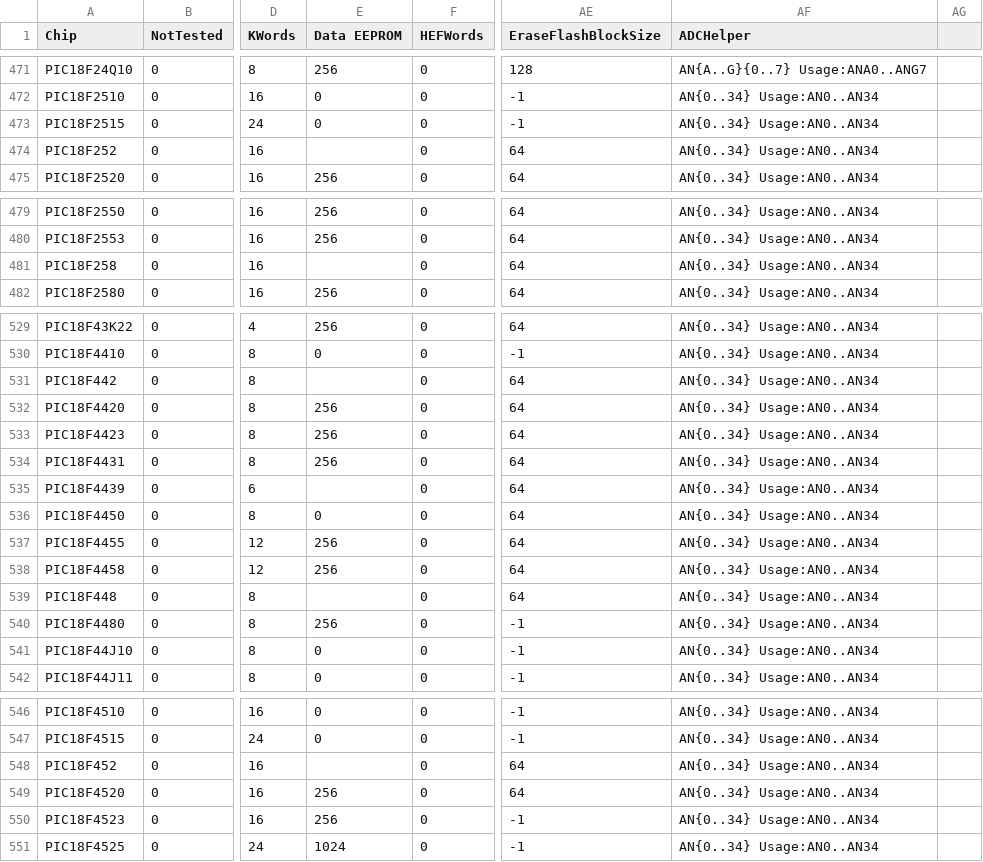
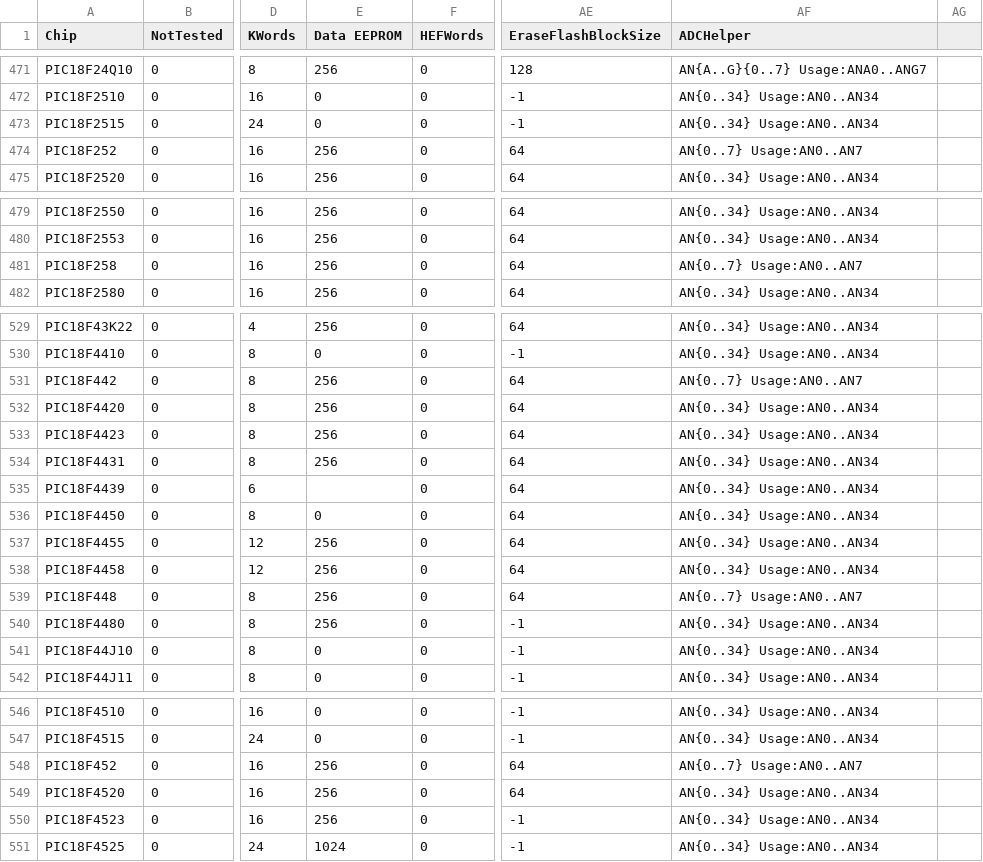
Before and after one commit to GreatCowBASIC/DATFileGenerator, a CSV file: chipdata.csv, drawn as a sheet; only a part is shown, gaps mark what is left out; the diff covers the shown part only; the diff names each change by its address in the sheet, - before the commit and + after, or states it on an @@ line.

Commit message:
EEPROM corrections

```diff
--- a/chipdata.csv
+++ b/chipdata.csv
-E474 (Data EEPROM): (empty)
+E474 (Data EEPROM): 256
-AF474 (ADCHelper): AN{0..34} Usage:AN0..AN34
+AF474 (ADCHelper): AN{0..7} Usage:AN0..AN7
-E481 (Data EEPROM): (empty)
+E481 (Data EEPROM): 256
-AF481 (ADCHelper): AN{0..34} Usage:AN0..AN34
+AF481 (ADCHelper): AN{0..7} Usage:AN0..AN7
-E531 (Data EEPROM): (empty)
+E531 (Data EEPROM): 256
-AF531 (ADCHelper): AN{0..34} Usage:AN0..AN34
+AF531 (ADCHelper): AN{0..7} Usage:AN0..AN7
-E539 (Data EEPROM): (empty)
+E539 (Data EEPROM): 256
-AF539 (ADCHelper): AN{0..34} Usage:AN0..AN34
+AF539 (ADCHelper): AN{0..7} Usage:AN0..AN7
-E548 (Data EEPROM): (empty)
+E548 (Data EEPROM): 256
-AF548 (ADCHelper): AN{0..34} Usage:AN0..AN34
+AF548 (ADCHelper): AN{0..7} Usage:AN0..AN7
```
Also changed, not shown: 18 removed rows and 23 edited cells elsewhere in this file, 8 other files.
